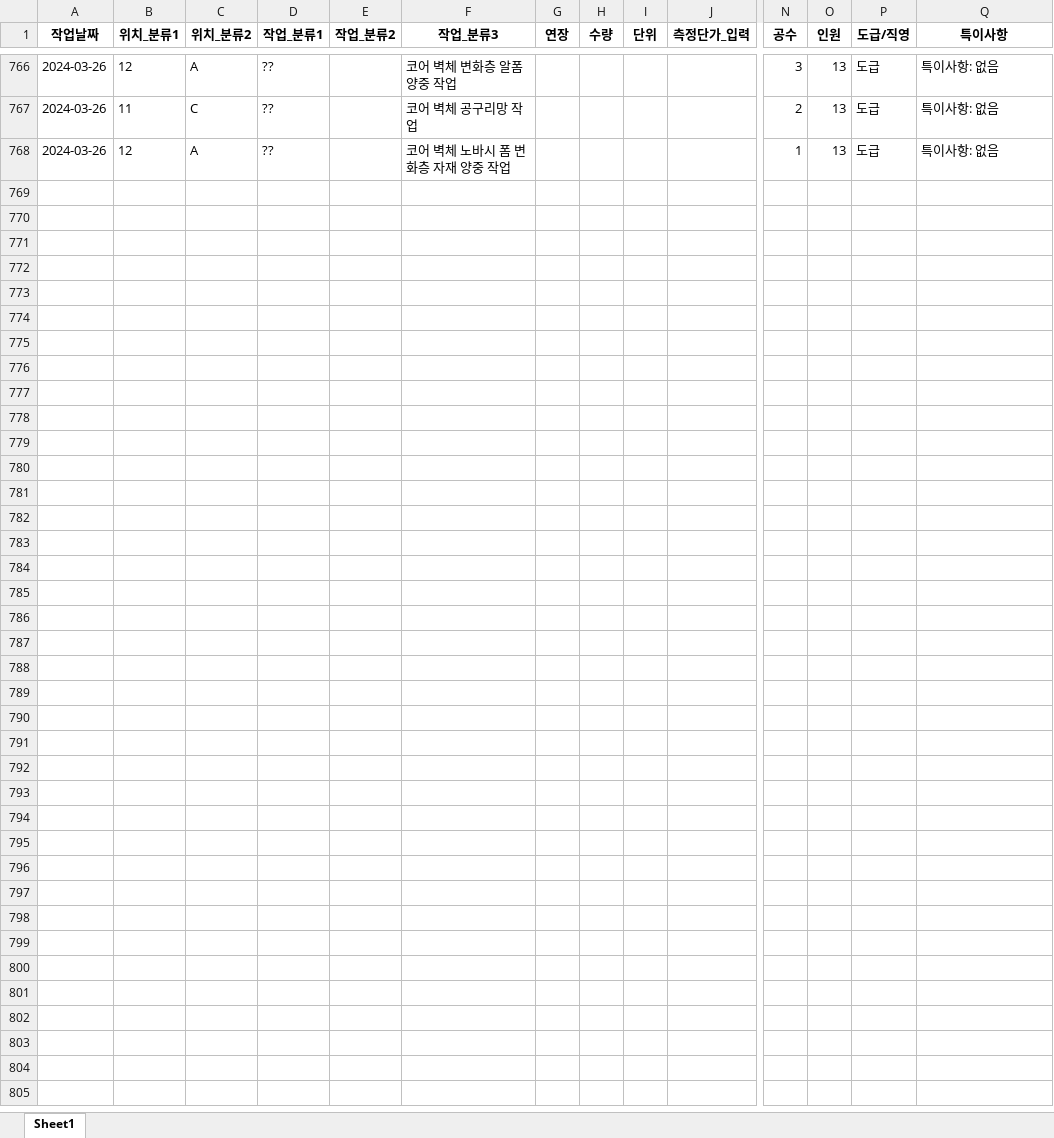
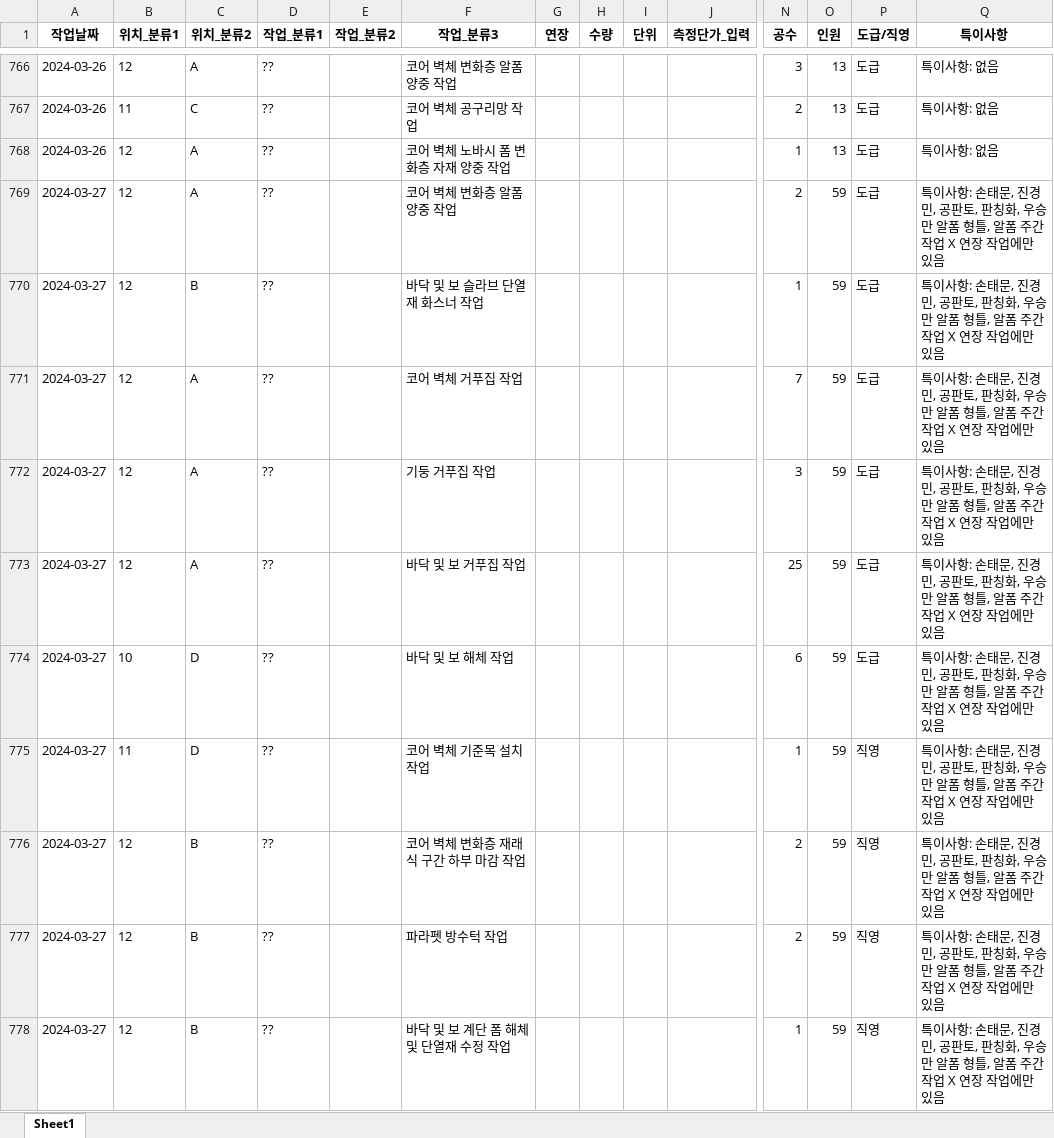
Before and after one commit to abcd00ou/Dong.github.io, an Excel workbook: static/data/작업공수/작업입력.xlsx, sheet Sheet1, drawn as a sheet; only a part is shown, gaps mark what is left out; values as stored, in another font and other column widths than the file's, no borders; rows hold the shown columns only; the diff covers the shown part only; the diff names each change by its address in the sheet, - before the commit and + after, or states it on an @@ line.

```diff
--- a/static/data/작업공수/작업입력.xlsx (sheet Sheet1)
+++ b/static/data/작업공수/작업입력.xlsx (sheet Sheet1)
+row 769: 2024-03-27 | 12 | A | ?? |  | 코어 벽체 변화층 알폼 양중 작업 |  |  |  |  | 2 | 59 | 도급 | 특이사항: 손태문, 진경민, 공판토, 판칭화, 우승만 알폼 형틀, 알폼 주간 작업 X 연장 작업에만 있음
+row 770: 2024-03-27 | 12 | B | ?? |  | 바닥 및 보 슬라브 단열재 화스너 작업 |  |  |  |  | 1 | 59 | 도급 | 특이사항: 손태문, 진경민, 공판토, 판칭화, 우승만 알폼 형틀, 알폼 주간 작업 X 연장 작업에만 있음
+row 771: 2024-03-27 | 12 | A | ?? |  | 코어 벽체 거푸집 작업 |  |  |  |  | 7 | 59 | 도급 | 특이사항: 손태문, 진경민, 공판토, 판칭화, 우승만 알폼 형틀, 알폼 주간 작업 X 연장 작업에만 있음
+row 772: 2024-03-27 | 12 | A | ?? |  | 기둥 거푸집 작업 |  |  |  |  | 3 | 59 | 도급 | 특이사항: 손태문, 진경민, 공판토, 판칭화, 우승만 알폼 형틀, 알폼 주간 작업 X 연장 작업에만 있음
+row 773: 2024-03-27 | 12 | A | ?? |  | 바닥 및 보 거푸집 작업 |  |  |  |  | 25 | 59 | 도급 | 특이사항: 손태문, 진경민, 공판토, 판칭화, 우승만 알폼 형틀, 알폼 주간 작업 X 연장 작업에만 있음
+row 774: 2024-03-27 | 10 | D | ?? |  | 바닥 및 보 해체 작업 |  |  |  |  | 6 | 59 | 도급 | 특이사항: 손태문, 진경민, 공판토, 판칭화, 우승만 알폼 형틀, 알폼 주간 작업 X 연장 작업에만 있음
+row 775: 2024-03-27 | 11 | D | ?? |  | 코어 벽체 기준목 설치 작업 |  |  |  |  | 1 | 59 | 직영 | 특이사항: 손태문, 진경민, 공판토, 판칭화, 우승만 알폼 형틀, 알폼 주간 작업 X 연장 작업에만 있음
+row 776: 2024-03-27 | 12 | B | ?? |  | 코어 벽체 변화층 재래식 구간 하부 마감 작업 |  |  |  |  | 2 | 59 | 직영 | 특이사항: 손태문, 진경민, 공판토, 판칭화, 우승만 알폼 형틀, 알폼 주간 작업 X 연장 작업에만 있음
+row 777: 2024-03-27 | 12 | B | ?? |  | 파라펫 방수턱 작업 |  |  |  |  | 2 | 59 | 직영 | 특이사항: 손태문, 진경민, 공판토, 판칭화, 우승만 알폼 형틀, 알폼 주간 작업 X 연장 작업에만 있음
+row 778: 2024-03-27 | 12 | B | ?? |  | 바닥 및 보 계단 폼 해체 및 단열재 수정 작업 |  |  |  |  | 1 | 59 | 직영 | 특이사항: 손태문, 진경민, 공판토, 판칭화, 우승만 알폼 형틀, 알폼 주간 작업 X 연장 작업에만 있음
```
Also changed, not shown: 53 added rows elsewhere in this sheet, static/data/INSA_DB.xlsx, static/data/작업공수/작업자입력.xlsx, 15 other files.
